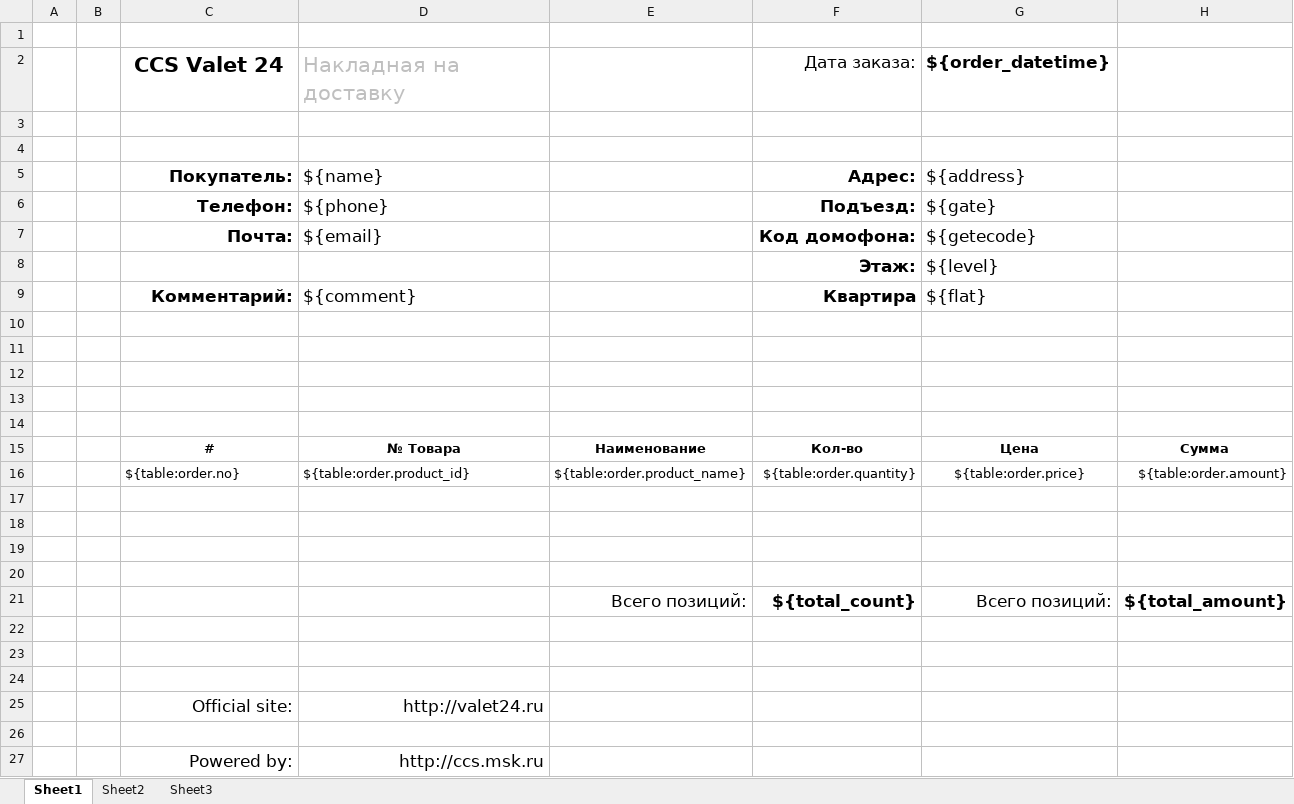
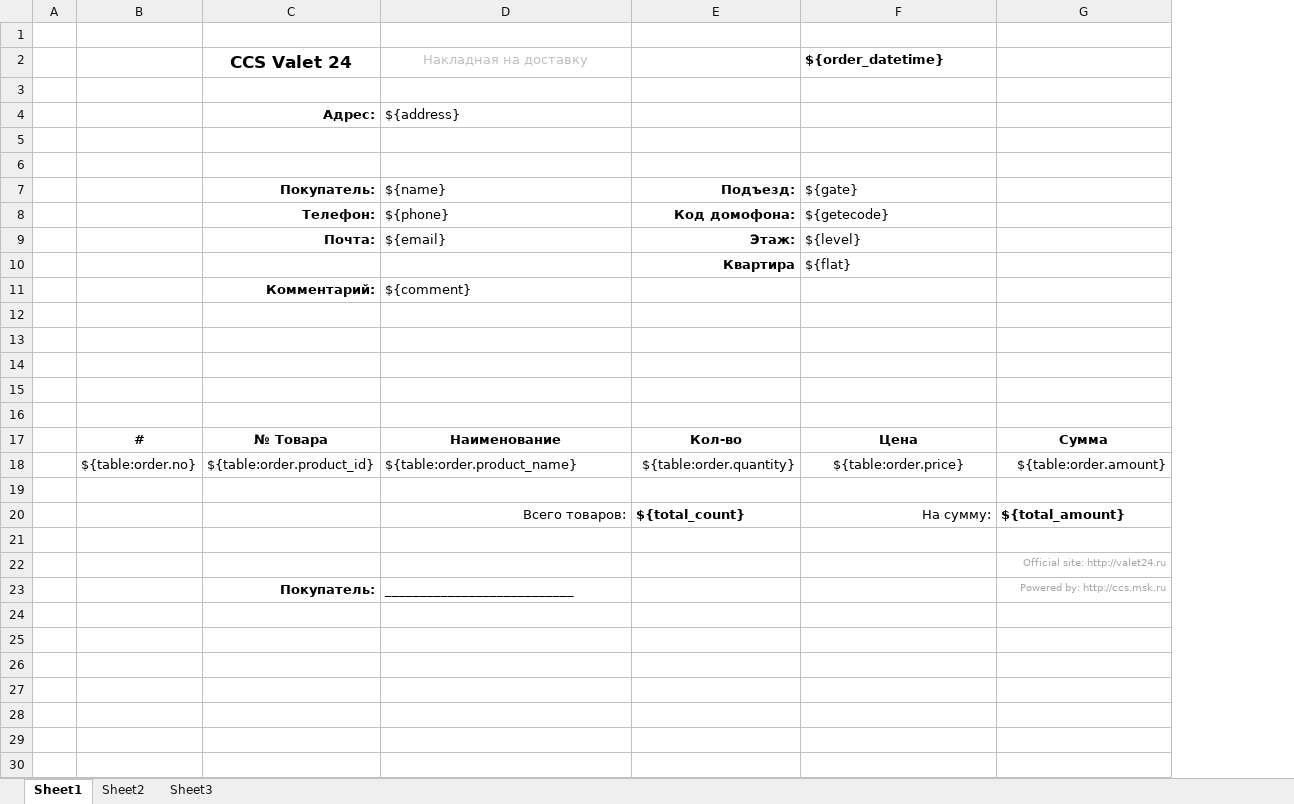
Before and after one commit to ivantgco/valet24, an Excel workbook: templates/valet_delivery_note.xlsx, sheet Sheet1, drawn as a sheet; values as stored, in another font and other column widths than the file's, no borders; removed rows and columns are numbered as before the commit, all else as after; the diff names each change by its address in the sheet, - before the commit and + after, or states it on an @@ line.

Commit message:
go

```diff
--- a/templates/valet_delivery_note.xlsx (sheet Sheet1)
+++ b/templates/valet_delivery_note.xlsx (sheet Sheet1)
-column B, empty
+column B, rows 17-18: # | ${table:order.no}
-column E, rows 15-16: Наименование | ${table:order.product_name}
@@ C2:D2 text size: smaller @@
-D2 alignment: left
+D2 alignment: center
-E2: Дата заказа:
+E2: (empty)
@@ F2 text size: smaller @@
+row 3: (empty)
+row 4:  |  | Адрес: | ${address}
@@ C7:D9 text size: smaller @@
-E7: Адрес:
+E7: Подъезд:
@@ E7:F9 text size: smaller @@
-F7 (${order_datetime}): ${address}
+F7 (${order_datetime}): ${gate}
-E8: Подъезд:
+E8: Код домофона:
-F8 (${order_datetime}): ${gate}
+F8 (${order_datetime}): ${getecode}
-E9: Код домофона:
+E9: Этаж:
-F9 (${order_datetime}): ${getecode}
+F9 (${order_datetime}): ${level}
-row 8:  |  |  |  |  | Этаж: | ${level}
-C10 (CCS Valet 24): Комментарий:
+C10 (CCS Valet 24): (empty)
-D10 (Накладная на доставку): ${comment}
+D10 (Накладная на доставку): (empty)
@@ E10:F10 text size: smaller @@
+row 11:  |  | Комментарий: | ${comment}
-C17 (CCS Valet 24): #
+C17 (CCS Valet 24): № Товара
-D17 (Накладная на доставку): № Товара
+D17 (Накладная на доставку): Наименование
-C18 (CCS Valet 24): ${table:order.no}
+C18 (CCS Valet 24): ${table:order.product_id}
-D18 (Накладная на доставку): ${table:order.product_id}
+D18 (Накладная на доставку): ${table:order.product_name}
+row 20:  |  |  | Всего товаров: | ${total_count} | На сумму: | ${total_amount}
-G22: (empty)
+G22: Official site: http://valet24.ru
-row 23: (empty)
+row 23:  |  | Покупатель: | ___________________________ |  |  | Powered by: http://ccs.msk.ru
-row 21:  |  |  |  | Всего позиций: | ${total_count} | Всего позиций: | ${total_amount}
-row 22: (empty)
-row 23: (empty)
-row 24: (empty)
-row 25:  |  | Official site: | http://valet24.ru
-row 26: (empty)
-row 27:  |  | Powered by: | http://ccs.msk.ru
```
